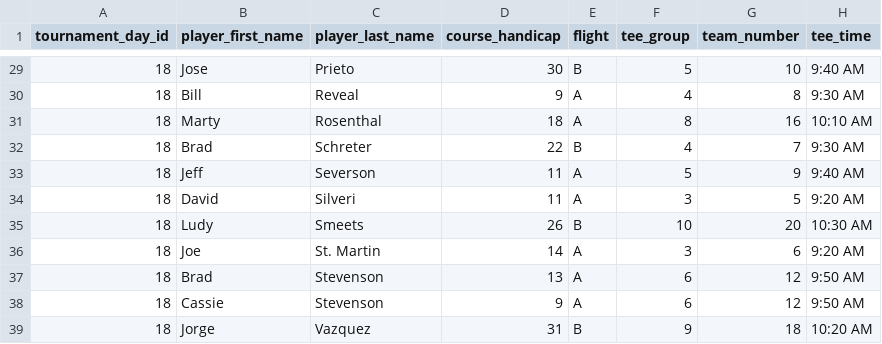
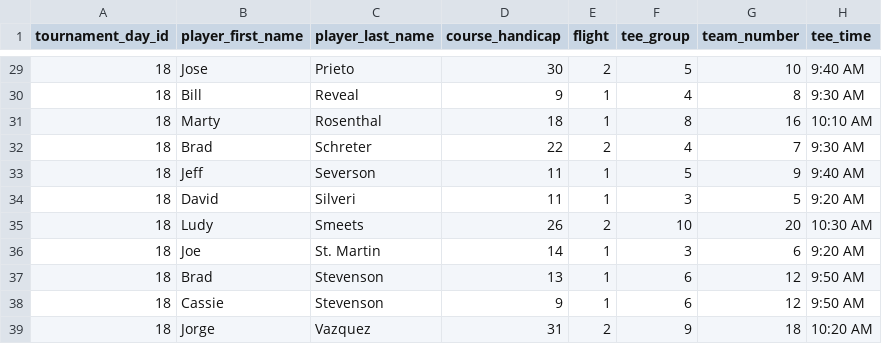
Before and after one commit to ryany1004/ezgolfleague, a CSV file: lib/import_data/day18.csv, drawn as a sheet; only a part is shown, gaps mark what is left out; the diff covers the shown part only; the diff names each change by its address in the sheet, - before the commit and + after, or states it on an @@ line.

```diff
--- a/lib/import_data/day18.csv
+++ b/lib/import_data/day18.csv
-E29 (flight): B
+E29 (flight): 2
-E30:E31 (flight): A
+E30:E31 (flight): 1
-E32 (flight): B
+E32 (flight): 2
-E33:E34 (flight): A
+E33:E34 (flight): 1
-E35 (flight): B
+E35 (flight): 2
-E36:E38 (flight): A
+E36:E38 (flight): 1
-E39 (flight): B
+E39 (flight): 2
```
Also changed, not shown: 1 added row, 1 removed row and 26 edited cells elsewhere in this file, lib/import_data/day17.csv, 9 other files.
